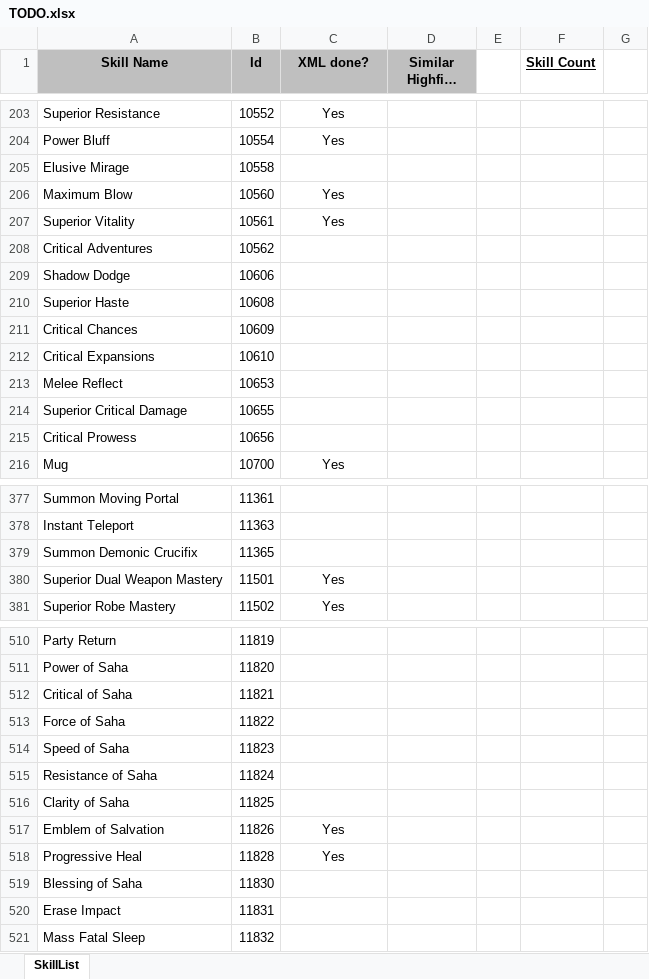
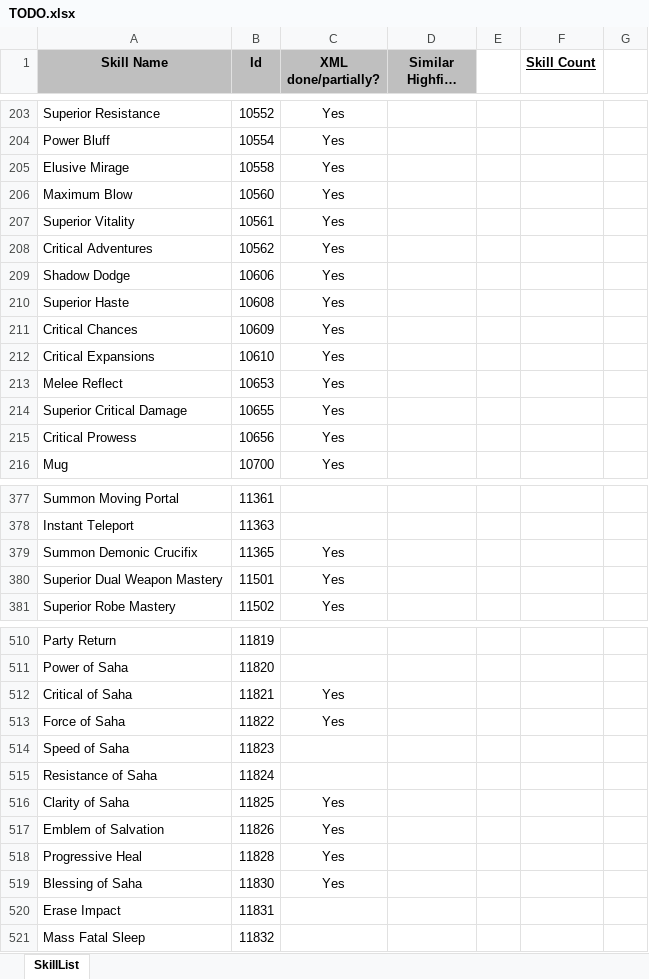
Before and after one commit to nick1pas/L2jMobius, an Excel workbook: trunk/dist/game/data/stats/skills/TODO.xlsx, sheet SkillList, drawn as a sheet; only a part is shown, gaps mark what is left out; long unchanged cells end in …; values as stored, in another font and other column widths than the file's, no borders; the diff covers the shown part only; the diff names each change by its address in the sheet, - before the commit and + after, or states it on an @@ line.

Commit message:
Minor skill updates.

```diff
--- a/trunk/dist/game/data/stats/skills/TODO.xlsx (sheet SkillList)
+++ b/trunk/dist/game/data/stats/skills/TODO.xlsx (sheet SkillList)
-C1: XML done?
+C1: XML done/partially?
-C205 (XML done/partially?): (empty)
+C205 (XML done/partially?): Yes
-C208:C215 (XML done/partially?): (empty)
+C208:C215 (XML done/partially?): Yes
-C379 (XML done/partially?): (empty)
+C379 (XML done/partially?): Yes
-C512:C513 (XML done/partially?): (empty)
+C512:C513 (XML done/partially?): Yes
-C516 (XML done/partially?): (empty)
+C516 (XML done/partially?): Yes
-C519 (XML done/partially?): (empty)
+C519 (XML done/partially?): Yes
```
Also changed, not shown: 65 edited cells elsewhere in this sheet, 3 other files.
